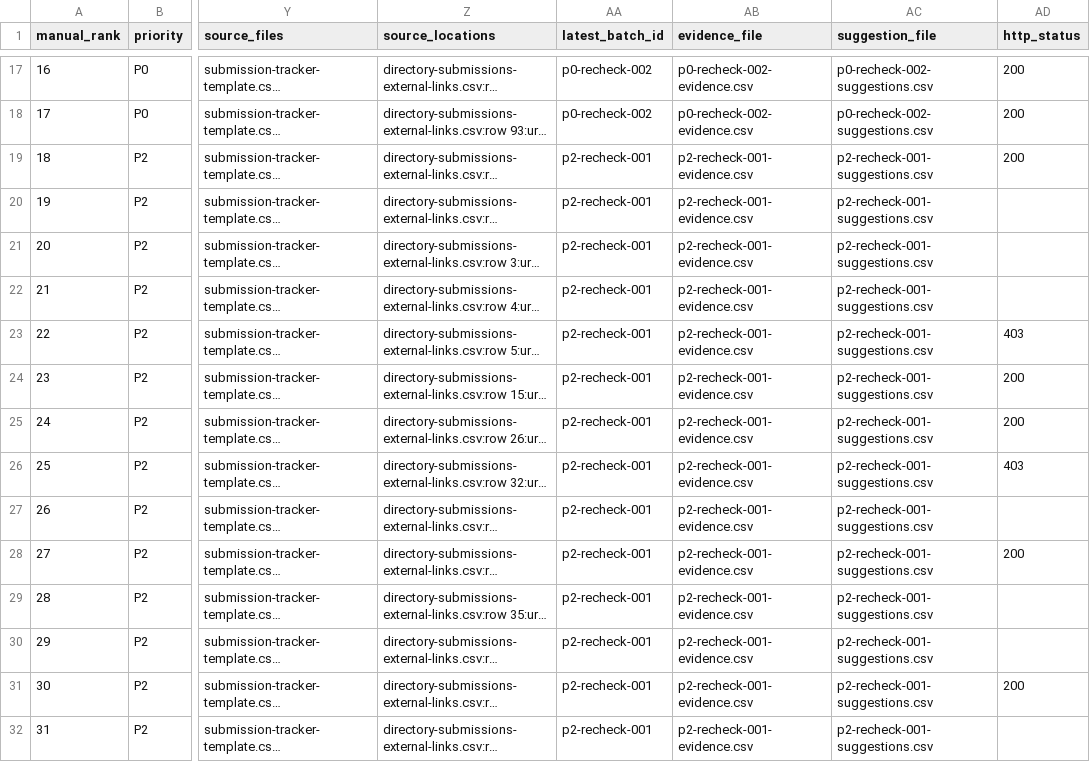
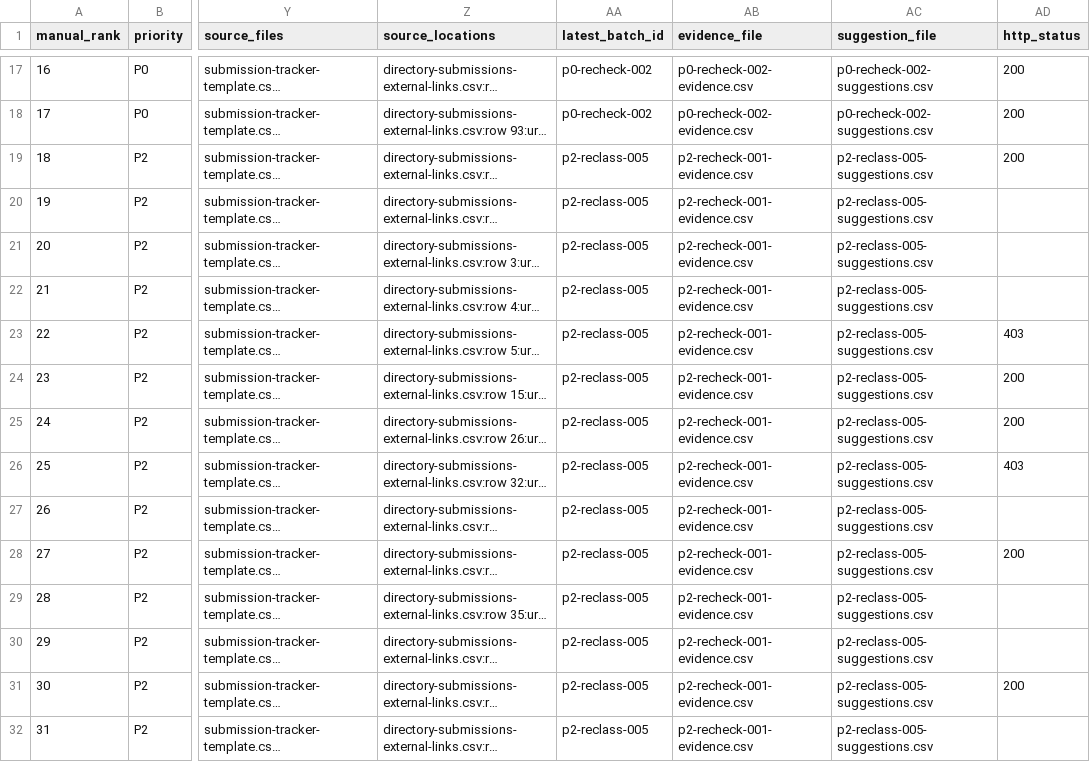
Before and after one commit to camaker/backlink-pilot, a CSV file: backlink-url/manual-review/next-100-manual-review.csv, drawn as a sheet; only a part is shown, gaps mark what is left out; long unchanged cells end in …; the diff covers the shown part only; the diff names each change by its address in the sheet, - before the commit and + after, or states it on an @@ line.

```diff
--- a/backlink-url/manual-review/next-100-manual-review.csv
+++ b/backlink-url/manual-review/next-100-manual-review.csv
-AA19:AA32 (latest_batch_id): p2-recheck-001
+AA19:AA32 (latest_batch_id): p2-reclass-005
-AC19:AC32 (suggestion_file): p2-recheck-001-suggestions.csv
+AC19:AC32 (suggestion_file): p2-reclass-005-suggestions.csv
```
Also changed, not shown: 161 edited cells elsewhere in this file, backlink-url/coverage-review-queue.csv, backlink-url/coverage-review.csv, 14 other files.
